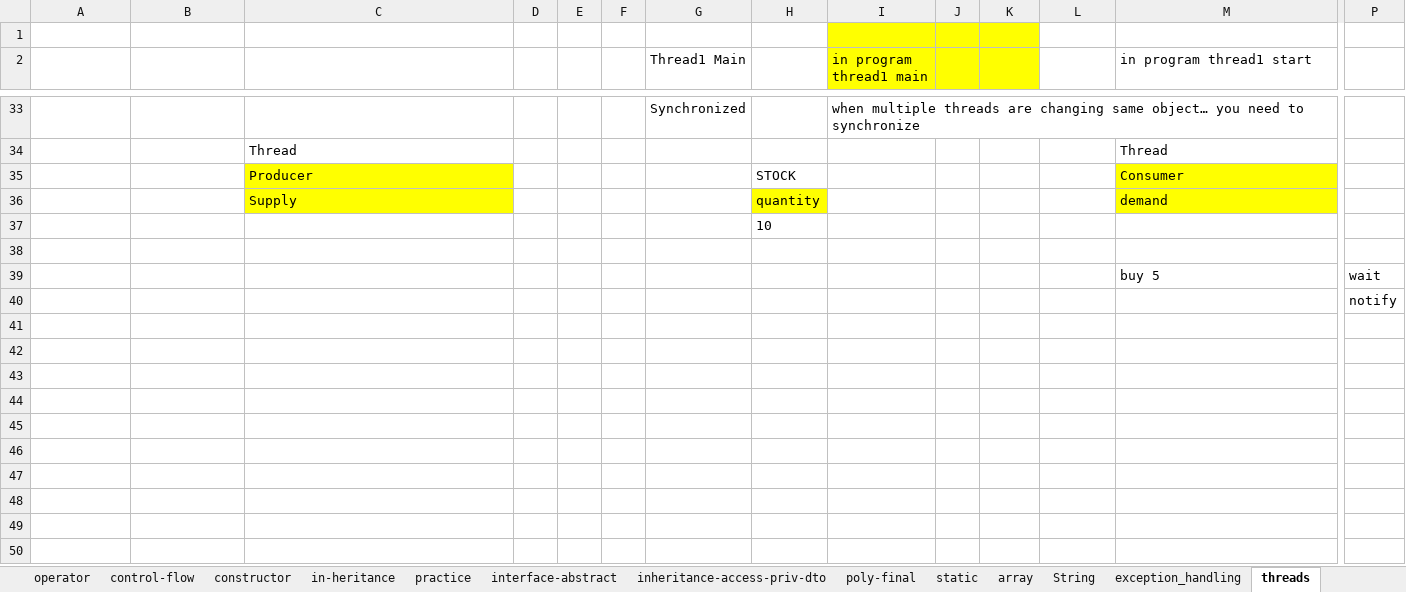
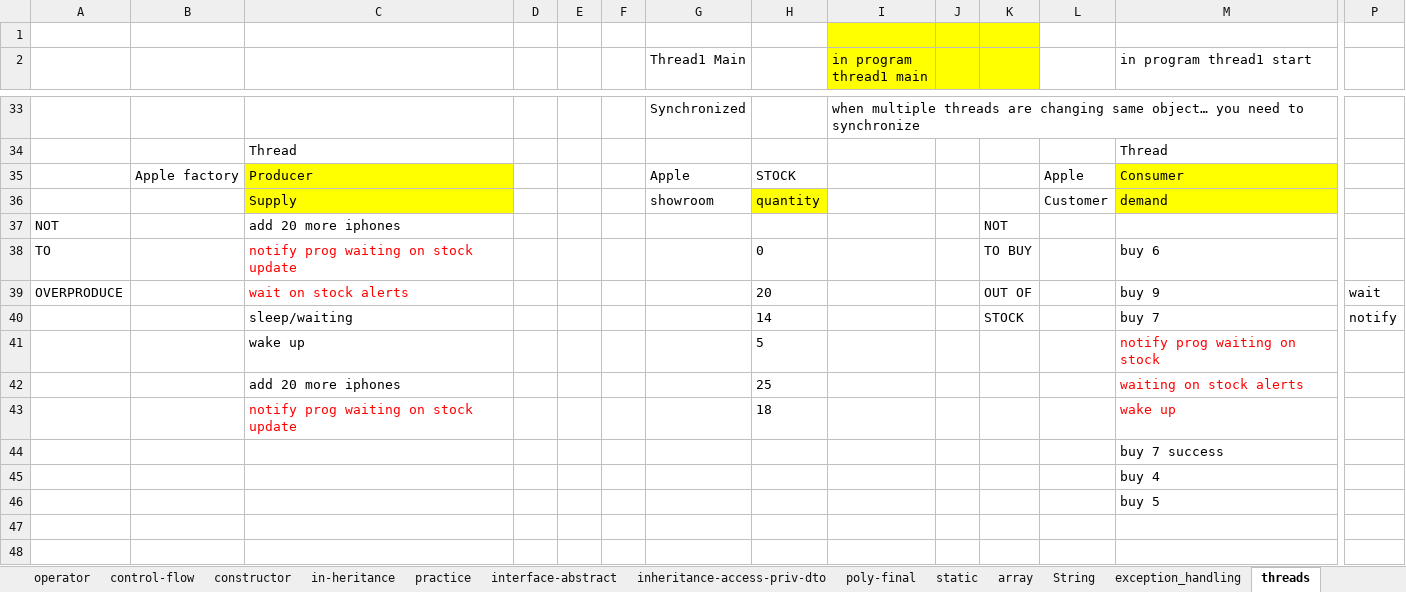
Before and after one commit to javatrainers/java, an Excel workbook: java_latest_st.xlsx, sheet threads, drawn as a sheet; only a part is shown, gaps mark what is left out; the shorter side is filled out with more unchanged rows; values as stored, in another font and other column widths than the file's, no borders; 1 other sheet too large or unreadable and not compared; removed rows and columns are numbered as before the commit, all else as after; rows hold the shown columns only; the diff covers the shown part only; the diff names each change by its address in the sheet, - before the commit and + after, or states it on an @@ line.

Commit message:
thread and collection

```diff
--- a/java_latest_st.xlsx (sheet threads)
+++ b/java_latest_st.xlsx (sheet threads)
-B35: (empty)
+B35: Apple factory
-G35 (Thread1 Main): (empty)
+G35 (Thread1 Main): Apple
-L35: (empty)
+L35: Apple
-G36 (Thread1 Main): (empty)
+G36 (Thread1 Main): showroom
-L36: (empty)
+L36: Customer
-row 37:  |  |  |  |  |  |  | 10
-row 37: (empty)
+row 37: NOT |  | add 20 more iphones |  |  |  |  |  |  |  | NOT
-row 39:  |  |  |  |  |  |  |  |  |  |  |  | buy 5 | wait
-row 40:  |  |  |  |  |  |  |  |  |  |  |  |  | notify
-row 38: (empty)
+row 38: TO |  | notify prog waiting on stock update |  |  |  |  | 0 |  |  | TO BUY |  | buy 6
-row 39: (empty)
+row 39: OVERPRODUCE |  | wait on stock alerts |  |  |  |  | 20 |  |  | OUT OF |  | buy 9 | wait
-row 40: (empty)
+row 40:  |  | sleep/waiting |  |  |  |  | 14 |  |  | STOCK |  | buy 7 | notify
-row 41: (empty)
+row 41:  |  | wake up |  |  |  |  | 5 |  |  |  |  | notify prog waiting on stock
-row 42: (empty)
+row 42:  |  | add 20 more iphones |  |  |  |  | 25 |  |  |  |  | waiting on stock alerts
-row 43: (empty)
+row 43:  |  | notify prog waiting on stock update |  |  |  |  | 18 |  |  |  |  | wake up
+row 44:  |  |  |  |  |  |  |  |  |  |  |  | buy 7 success
+row 45:  |  |  |  |  |  |  |  |  |  |  |  | buy 4
+row 46:  |  |  |  |  |  |  |  |  |  |  |  | buy 5
```
Also changed, not shown: 5 added rows, 5 removed rows and 9 edited cells elsewhere in this sheet, sheet collection, 4 other files.
